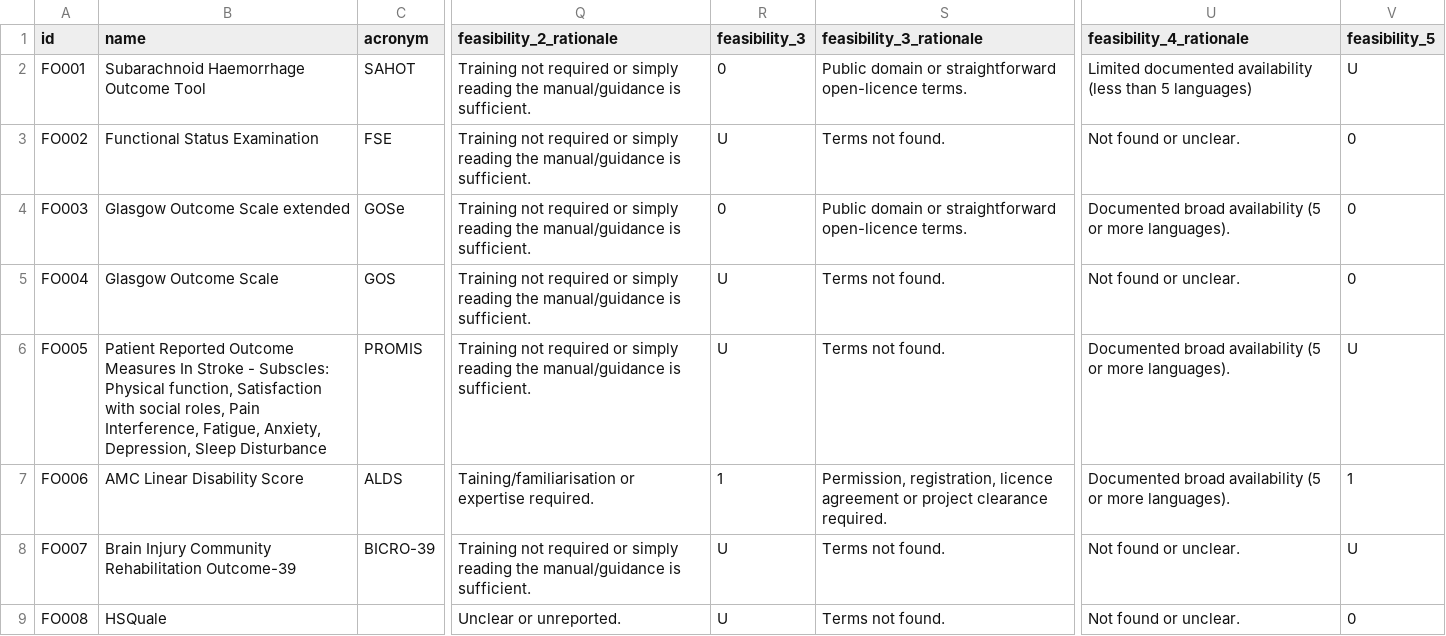
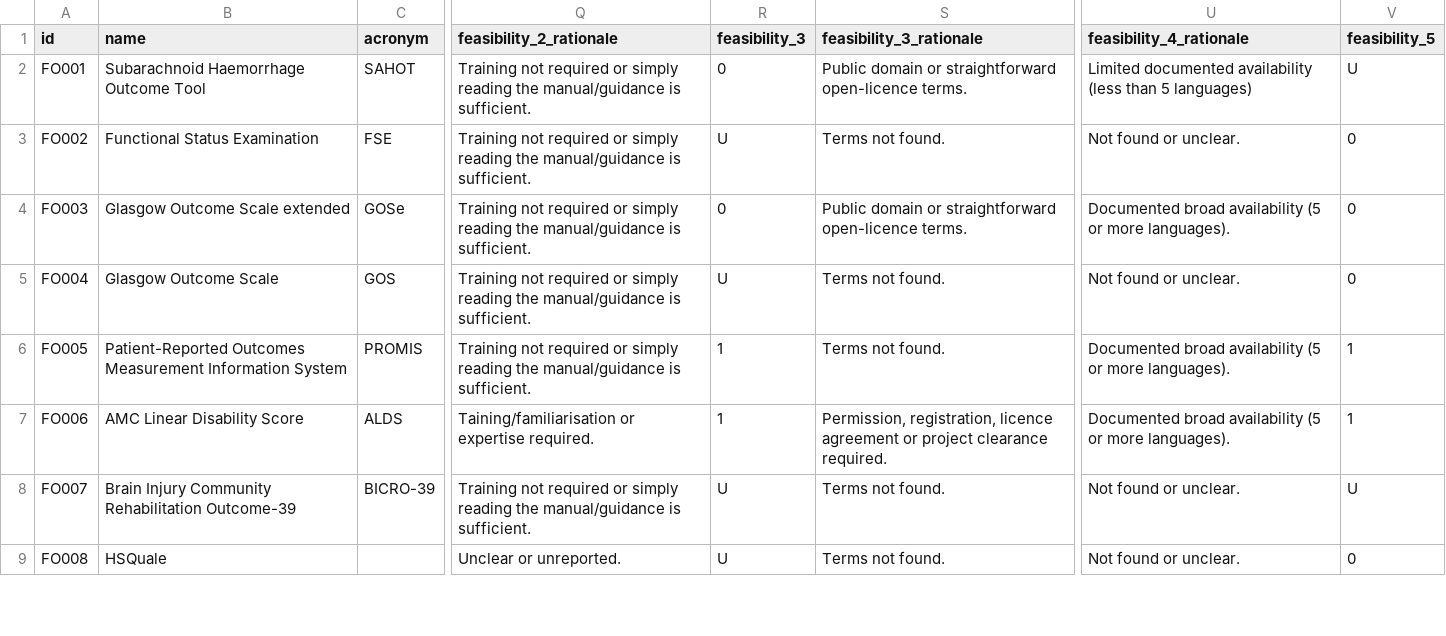
Before and after one commit to SeanFTPatterson/Functional-Outcomes, a CSV file: data/instruments.csv, drawn as a sheet; only a part is shown, gaps mark what is left out; the diff covers the shown part only; the diff names each change by its address in the sheet, - before the commit and + after, or states it on an @@ line.

Commit message:
Add files via upload

```diff
--- a/data/instruments.csv
+++ b/data/instruments.csv
-B6 (name): Patient Reported Outcome Measures In Stroke - Subscles: Physical function, Satisfaction with social roles, Pain Interference, Fatigue, Anxiety, Depression, Sleep Disturbance
+B6 (name): Patient-Reported Outcomes Measurement Information System
-R6 (feasibility_3): U
+R6 (feasibility_3): 1
-V6 (feasibility_5): U
+V6 (feasibility_5): 1
```
Also changed, not shown: 4 edited cells elsewhere in this file.
